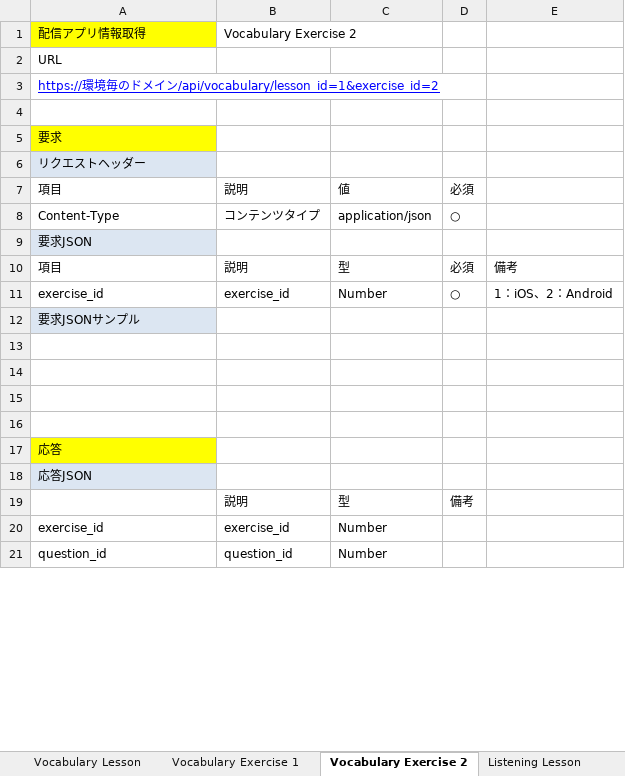
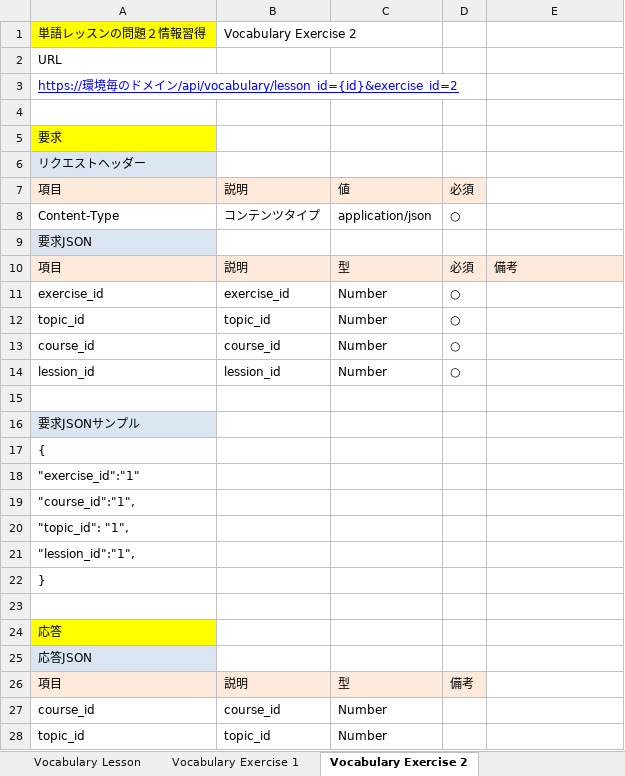
Before and after one commit to hongnhungtran/meow-learning, an Excel workbook: documentation/API仕様書.xlsx, sheet Vocabulary Exercise 2, drawn as a sheet; only a part is shown; the shorter side is filled out with more unchanged rows; values as stored, in another font and other column widths than the file's, no borders; addresses are those after the commit; the diff covers the shown part only; the diff names each change by its address in the sheet, - before the commit and + after, or states it on an @@ line.

Commit message:
vocabulary
vocabulary

```diff
--- a/documentation/API仕様書.xlsx (sheet Vocabulary Exercise 2)
+++ b/documentation/API仕様書.xlsx (sheet Vocabulary Exercise 2)
-A1: 配信アプリ情報取得
+A1: 単語レッスンの問題２情報習得
-A3: …イン/api/vocabulary/lesson_id=1&exercise_id=2
+A3: …イン/api/vocabulary/lesson_id={id}&exercise_id=2
-A7:D7 fill: none
+A7:D7 fill: #FDEADA
-A10:E10 fill: none
+A10:E10 fill: #FDEADA
-E11: 1：iOS、2：Android
+E11: (empty)
+row 12: topic_id | topic_id | Number | ○
+row 13: course_id | course_id | Number | ○
+row 14: lession_id | lession_id | Number | ○
+row 15: (empty)
-A17: (empty)
+A17: {
-A18: (empty)
+A18: "exercise_id":"1"
-A19: (empty)
+A19: "course_id":"1",
+row 20: "topic_id": "1",
+row 21: "lession_id":"1",
+row 22: }
-A26: (empty)
+A26: 項目
-A26:D26 fill: none
+A26:D26 fill: #FDEADA
+row 27: course_id | course_id | Number
+row 28: topic_id | topic_id | Number
```
Also changed, not shown: 15 added rows and 12 edited cells elsewhere in this sheet, sheet API List, sheet Vocabulary Exercise 1, sheet Speaking Lesson, sheet Writing Lesson, sheet Vocabulary Lesson, sheet Reading Lesson, 2 more sheets, other sheet tabs, 4 other files.
